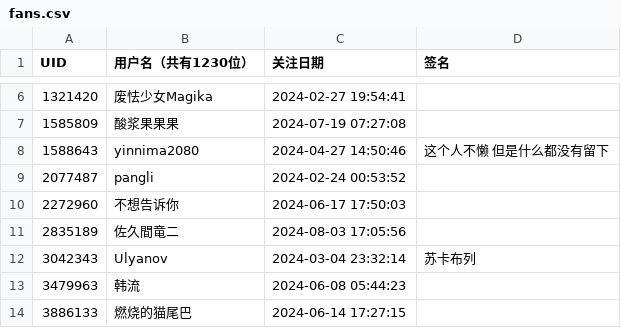
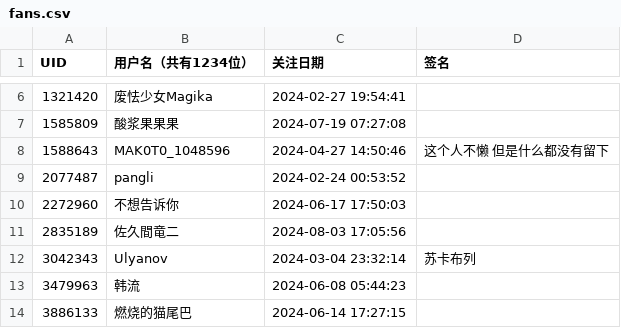
Before and after one commit to RiverChu0/bili_fans, a CSV file: fans.csv, drawn as a sheet; only a part is shown, gaps mark what is left out; the diff covers the shown part only.

```diff
--- a/fans.csv
+++ b/fans.csv
@@ -1 +1 @@
-UID,用户名（共有1230位）,关注日期,签名
+UID,用户名（共有1234位）,关注日期,签名
@@ -7,3 +7,3 @@ UID,用户名（共有1230位）,关注日期,签名
 1585809,酸浆果果果,2024-07-19 07:27:08,
-1588643,yinnima2080,2024-04-27 14:50:46,这个人不懒 但是什么都没有留下
+1588643,MAK0T0_1048596,2024-04-27 14:50:46,这个人不懒 但是什么都没有留下
 2077487,pangli,2024-02-24 00:53:52,
```
Also changed, not shown: 6 added rows and 6 removed rows elsewhere in this file.
